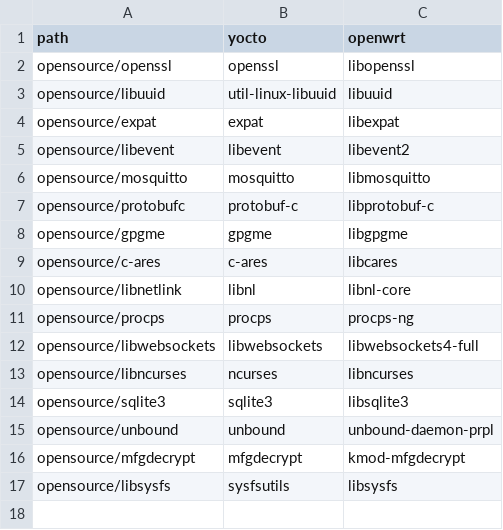
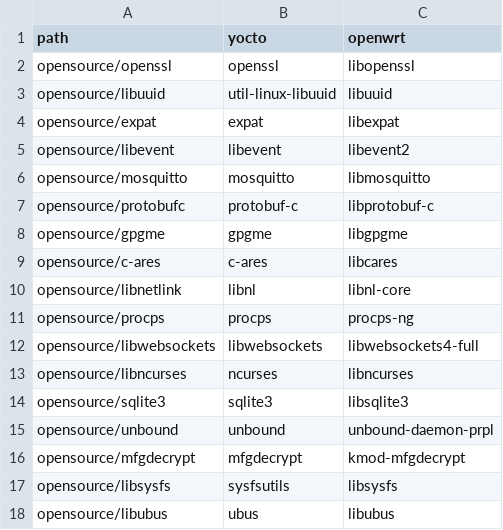
Before and after one commit to kavia-common/component-mapping-314849, a CSV file: Runtime.csv, drawn as a sheet.

Commit message:
add libubus
Signed-off-by: Matthias Franck <matthias.franck@softathome.com>

```diff
--- a/Runtime.csv
+++ b/Runtime.csv
@@ -17 +17,2 @@
 "opensource/libsysfs","sysfsutils","libsysfs"
+"opensource/libubus","ubus","libubus"
```
Also changed, not shown: Opensource.csv.
